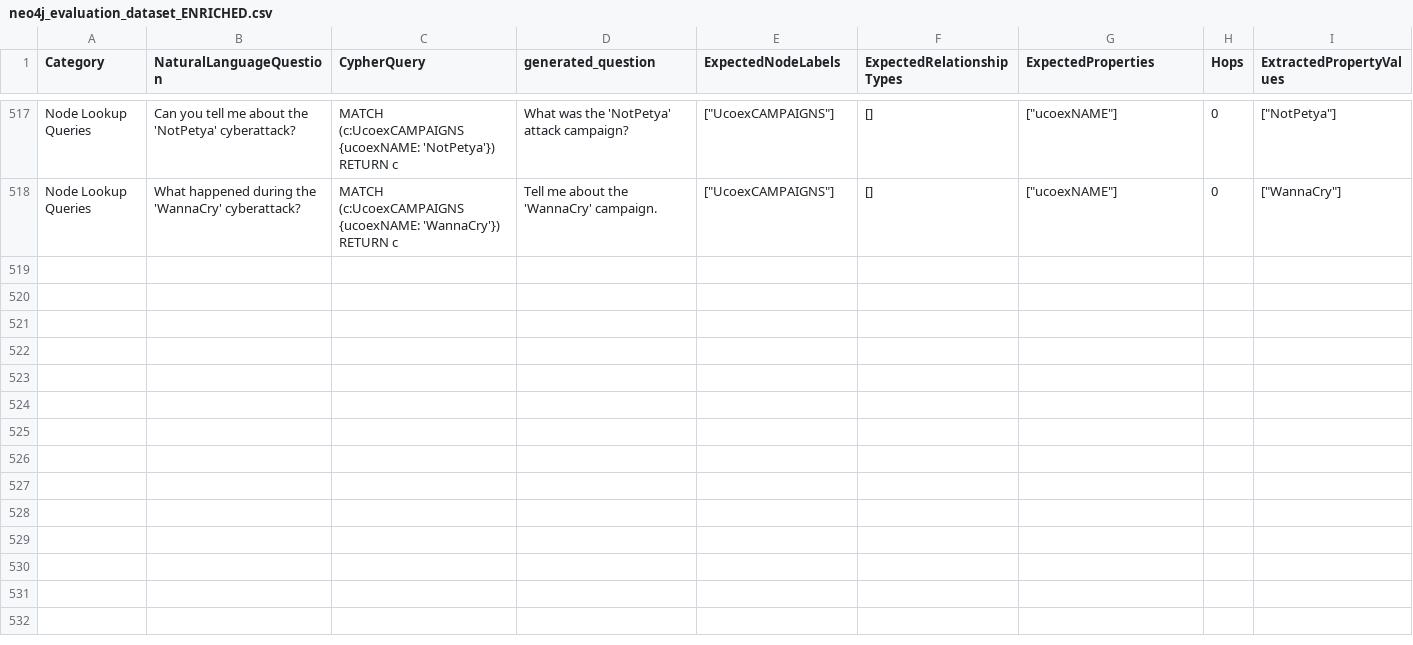
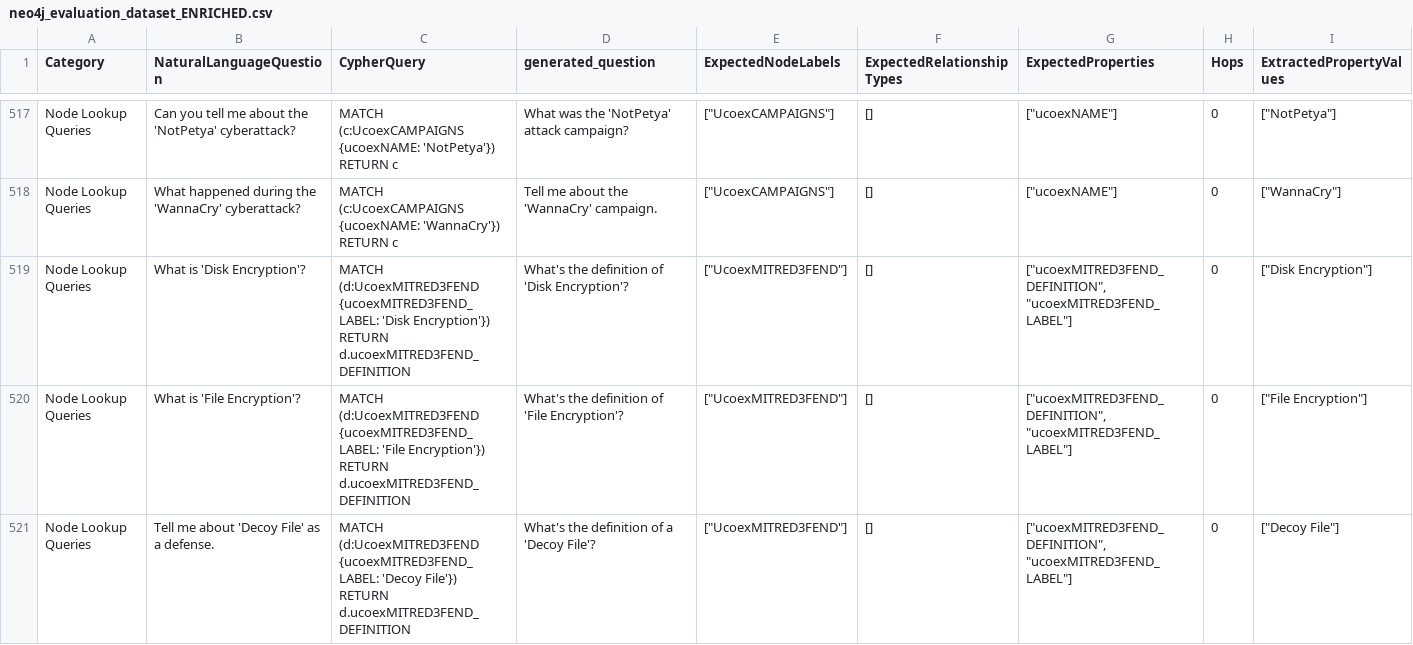
Before and after one commit to edogdu/UCKG, a CSV file: qa-engine/text2cypher/backend/dataset/neo4j_evaluation_dataset_ENRICHED.csv, drawn as a sheet; only a part is shown, gaps mark what is left out; the diff covers the shown part only; the diff names each change by its address in the sheet, - before the commit and + after, or states it on an @@ line.

Commit message:
remove unecessary data for evaluation and adjust the question to be similar to what a cybersecurity analyst would ask; dataset creation completed

```diff
--- a/qa-engine/text2cypher/backend/dataset/neo4j_evaluation_dataset_ENRICHED.csv
+++ b/qa-engine/text2cypher/backend/dataset/neo4j_evaluation_dataset_ENRICHED.csv
+row 519: Node Lookup Queries | What is 'Disk Encryption'? | MATCH (d:UcoexMITRED3FEND {ucoexMITRED3FEND_LABEL: 'Disk Encryption'}) RETURN d.ucoexMITRED3FEND_DEFINITION | What's the definition of 'Disk Encryption'? | ["UcoexMITRED3FEND"] | [] | ["ucoexMITRED3FEND_DEFINITION", "ucoexMITRED3FEND_LABEL"] | 0 | ["Disk Encryption"]
+row 520: Node Lookup Queries | What is 'File Encryption'? | MATCH (d:UcoexMITRED3FEND {ucoexMITRED3FEND_LABEL: 'File Encryption'}) RETURN d.ucoexMITRED3FEND_DEFINITION | What's the definition of 'File Encryption'? | ["UcoexMITRED3FEND"] | [] | ["ucoexMITRED3FEND_DEFINITION", "ucoexMITRED3FEND_LABEL"] | 0 | ["File Encryption"]
+row 521: Node Lookup Queries | Tell me about 'Decoy File' as a defense. | MATCH (d:UcoexMITRED3FEND {ucoexMITRED3FEND_LABEL: 'Decoy File'}) RETURN d.ucoexMITRED3FEND_DEFINITION | What's the definition of a 'Decoy File'? | ["UcoexMITRED3FEND"] | [] | ["ucoexMITRED3FEND_DEFINITION", "ucoexMITRED3FEND_LABEL"] | 0 | ["Decoy File"]
```
Also changed, not shown: 9 added rows and 3 edited cells elsewhere in this file, 45 other files.
